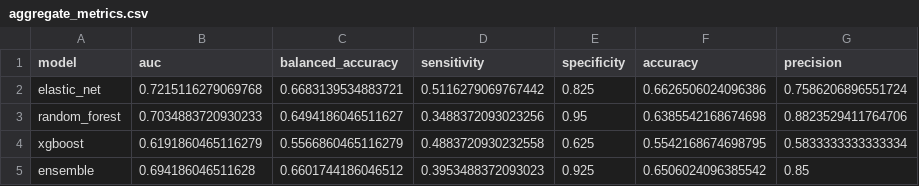
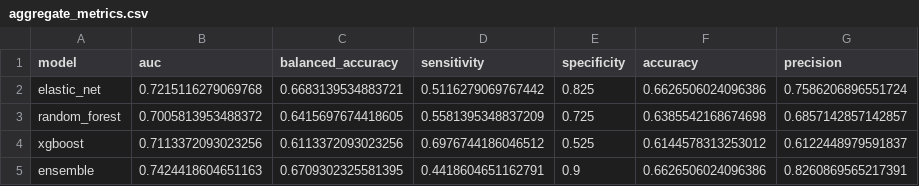
Before and after one commit to Agentomics/BioAgentics, a CSV file: output/crohns/anti-tnf-response-prediction/classifier/aggregate_metrics.csv, drawn as a sheet.

```diff
--- a/output/crohns/anti-tnf-response-prediction/classifier/aggregate_metrics.csv
+++ b/output/crohns/anti-tnf-response-prediction/classifier/aggregate_metrics.csv
@@ -2,4 +2,4 @@ model,auc,balanced_accuracy,sensitivity,specificity,accuracy,precision
 elastic_net,0.7215116279069768,0.6683139534883721,0.5116279069767442,0.825,0.6626506024096386,0.7586206896551724
-random_forest,0.7034883720930233,0.6494186046511627,0.3488372093023256,0.95,0.6385542168674698,0.8823529411764706
-xgboost,0.6191860465116279,0.5566860465116279,0.4883720930232558,0.625,0.5542168674698795,0.5833333333333334
-ensemble,0.694186046511628,0.6601744186046512,0.3953488372093023,0.925,0.6506024096385542,0.85
+random_forest,0.7005813953488372,0.6415697674418605,0.5581395348837209,0.725,0.6385542168674698,0.6857142857142857
+xgboost,0.7113372093023256,0.6113372093023256,0.6976744186046512,0.525,0.6144578313253012,0.6122448979591837
+ensemble,0.7424418604651163,0.6709302325581395,0.4418604651162791,0.9,0.6626506024096386,0.8260869565217391
```
Also changed, not shown: output/crohns/anti-tnf-response-prediction/classifier/random_forest_per_study.csv, output/crohns/anti-tnf-response-prediction/classifier/xgboost_per_study.csv, 7 other files.
